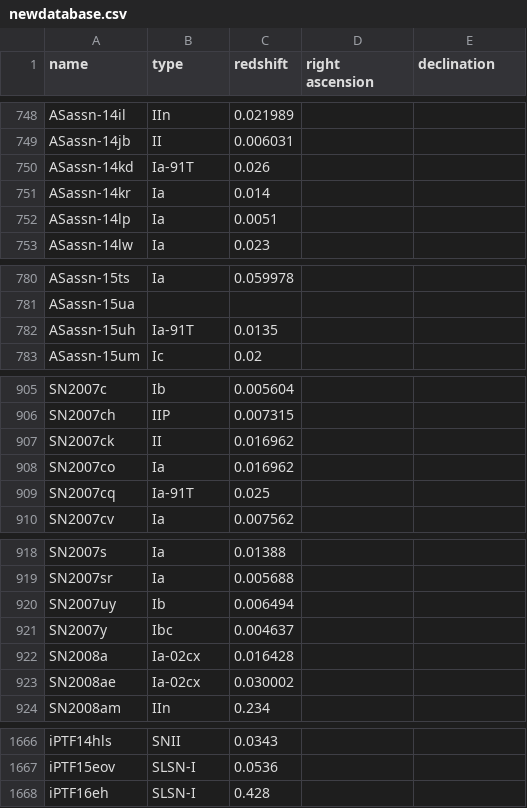
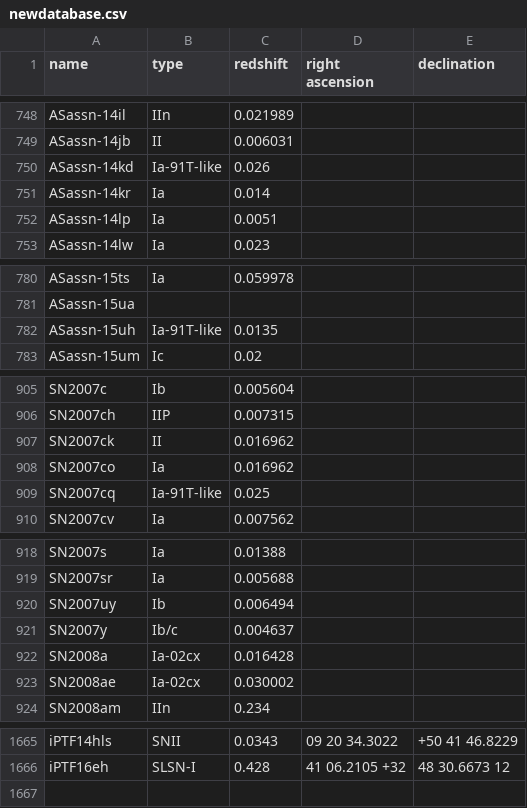
Before and after one commit to pbrown801/SOUSA, a CSV file: database/newdatabase.csv, drawn as a sheet; only a part is shown, gaps mark what is left out; removed rows and columns are numbered as before the commit, all else as after; the diff covers the shown part only; the diff names each change by its address in the sheet, - before the commit and + after, or states it on an @@ line.

```diff
--- a/database/newdatabase.csv
+++ b/database/newdatabase.csv
-B750 (type): Ia-91T
+B750 (type): Ia-91T-like
-B782 (type): Ia-91T
+B782 (type): Ia-91T-like
-B909 (type): Ia-91T
+B909 (type): Ia-91T-like
-B921 (type): Ibc
+B921 (type): Ib/c
-D1665 (right ascension): (empty)
+D1665 (right ascension): 09 20 34.3022
-E1665 (declination): (empty)
+E1665 (declination): +50 41 46.8229
-row 1667: iPTF15eov | SLSN-I | 0.0536
-D1666 (right ascension): (empty)
+D1666 (right ascension): 41 06.2105 +32
-E1666 (declination): (empty)
+E1666 (declination): 48 30.6673 12
```
Also changed, not shown: 1 removed row and 43 edited cells elsewhere in this file, 1 other file.
